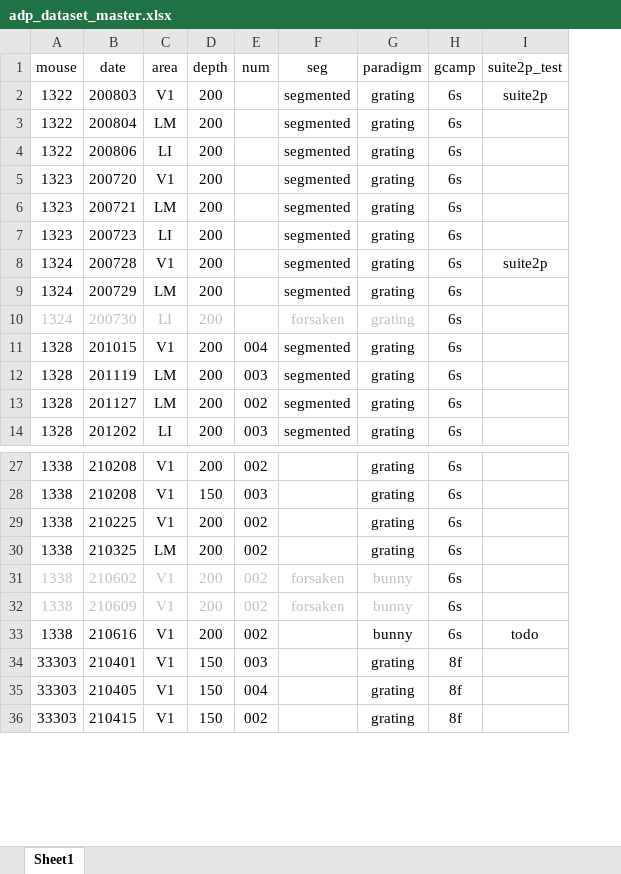
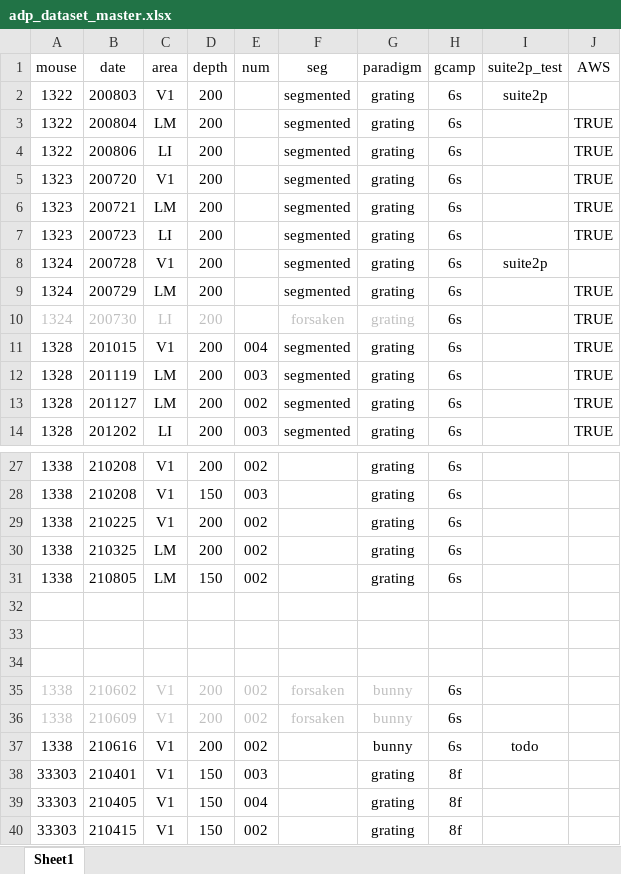
Before and after one commit to lanluo9/inter, an Excel workbook: mat/adp_dataset_master.xlsx, sheet Sheet1, drawn as a sheet; only a part is shown, gaps mark what is left out; values as stored, in another font and other column widths than the file's, no borders; the diff names each change by its address in the sheet, - before the commit and + after, or states it on an @@ line.

```diff
--- a/mat/adp_dataset_master.xlsx (sheet Sheet1)
+++ b/mat/adp_dataset_master.xlsx (sheet Sheet1)
+column J (AWS), rows 3-14: TRUE | TRUE | TRUE | TRUE | TRUE |  | TRUE | TRUE | TRUE | TRUE | TRUE | TRUE
+row 31: 1338 | 210805 | LM | 150 | 002 |  | grating | 6s
+row 32: (empty)
+row 33: (empty)
+row 34: (empty)
```
Also changed, not shown: 3 other files.
